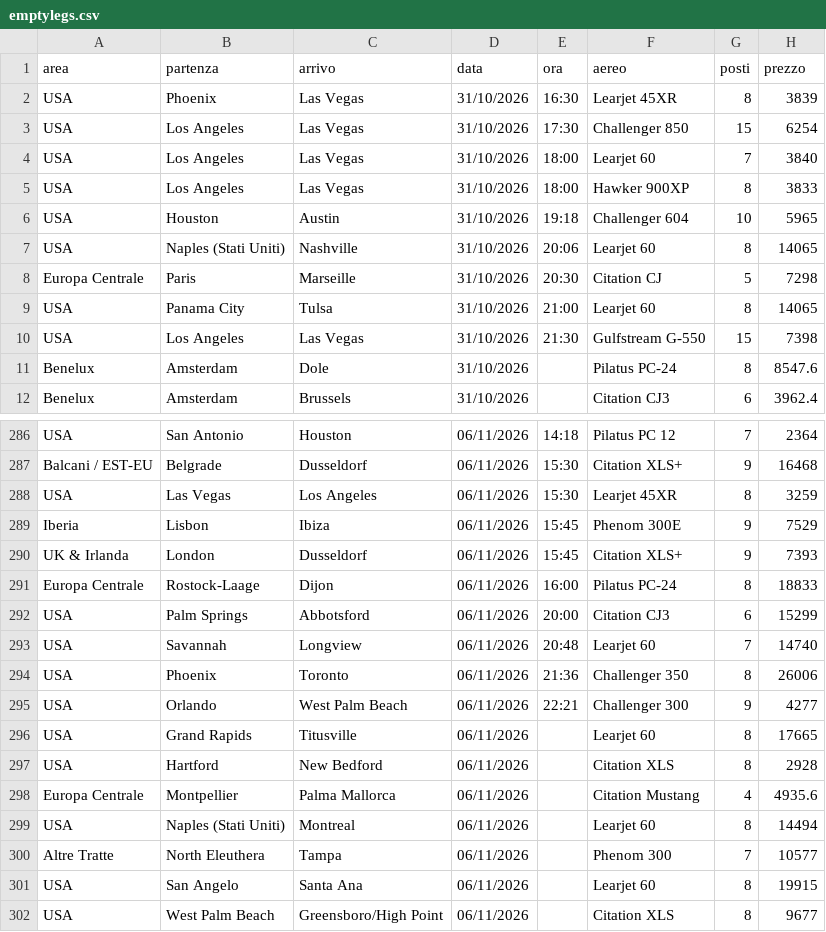
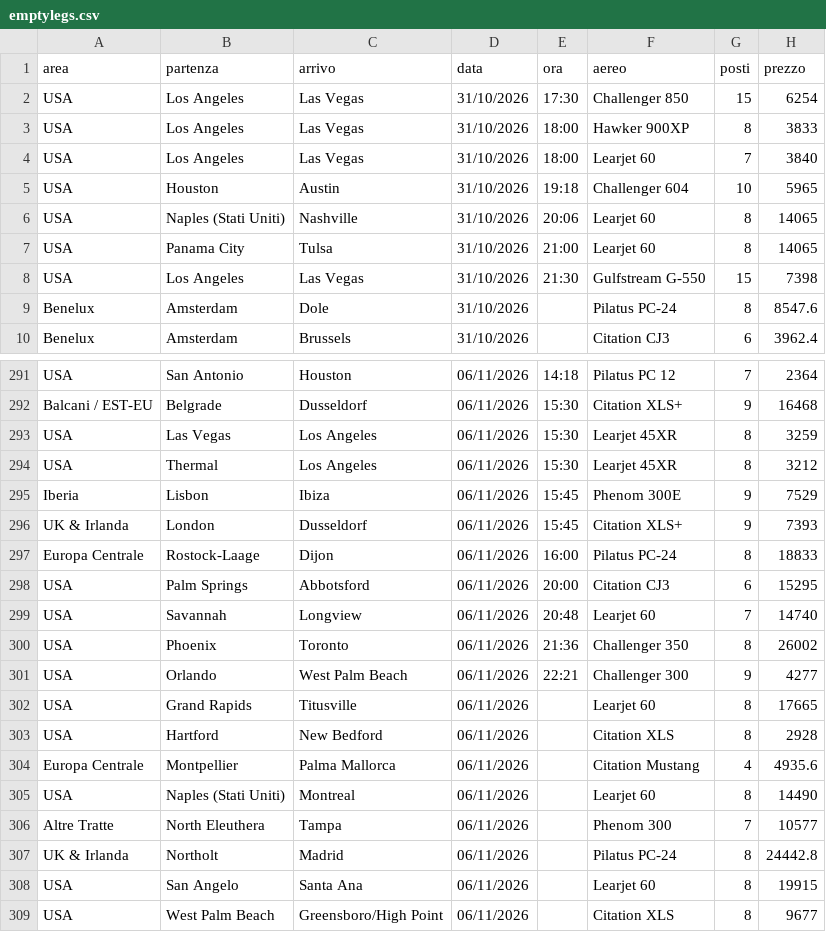
Before and after one commit to Stefano-1898/ypj-emptylegs, a CSV file: data/emptylegs.csv, drawn as a sheet; only a part is shown, gaps mark what is left out; the diff covers the shown part only.

```diff
--- a/data/emptylegs.csv
+++ b/data/emptylegs.csv
@@ -1,9 +1,7 @@
 area,partenza,arrivo,data,ora,aereo,posti,prezzo
-USA,Phoenix,Las Vegas,31/10/2026,16:30,Learjet 45XR,8,3839
 USA,Los Angeles,Las Vegas,31/10/2026,17:30,Challenger 850,15,6254
+USA,Los Angeles,Las Vegas,31/10/2026,18:00,Hawker 900XP,8,3833
 USA,Los Angeles,Las Vegas,31/10/2026,18:00,Learjet 60,7,3840
-USA,Los Angeles,Las Vegas,31/10/2026,18:00,Hawker 900XP,8,3833
 USA,Houston,Austin,31/10/2026,19:18,Challenger 604,10,5965
 USA,Naples (Stati Uniti),Nashville,31/10/2026,20:06,Learjet 60,8,14065
-Europa Centrale,Paris,Marseille,31/10/2026,20:30,Citation CJ,5,7298
 USA,Panama City,Tulsa,31/10/2026,21:00,Learjet 60,8,14065
@@ -288,2 +293,3 @@ Balcani / EST-EU,Belgrade,Dusseldorf,06/11/2026,15:30,Citation XLS+,9,16468
 USA,Las Vegas,Los Angeles,06/11/2026,15:30,Learjet 45XR,8,3259
+USA,Thermal,Los Angeles,06/11/2026,15:30,Learjet 45XR,8,3212
 Iberia,Lisbon,Ibiza,06/11/2026,15:45,Phenom 300E,9,7529
@@ -291,5 +297,5 @@ UK & Irlanda,London,Dusseldorf,06/11/2026,15:45,Citation XLS+,9,7393
 Europa Centrale,Rostock-Laage,Dijon,06/11/2026,16:00,Pilatus PC-24,8,18833
-USA,Palm Springs,Abbotsford,06/11/2026,20:00,Citation CJ3,6,15299
+USA,Palm Springs,Abbotsford,06/11/2026,20:00,Citation CJ3,6,15295
 USA,Savannah,Longview,06/11/2026,20:48,Learjet 60,7,14740
-USA,Phoenix,Toronto,06/11/2026,21:36,Challenger 350,8,26006
+USA,Phoenix,Toronto,06/11/2026,21:36,Challenger 350,8,26002
 USA,Orlando,West Palm Beach,06/11/2026,22:21,Challenger 300,9,4277
@@ -298,4 +304,5 @@ USA,Hartford,New Bedford,06/11/2026,,Citation XLS,8,2928
 Europa Centrale,Montpellier,Palma Mallorca,06/11/2026,,Citation Mustang,4,4935.6
-USA,Naples (Stati Uniti),Montreal,06/11/2026,,Learjet 60,8,14494
+USA,Naples (Stati Uniti),Montreal,06/11/2026,,Learjet 60,8,14490
 Altre Tratte,North Eleuthera,Tampa,06/11/2026,,Phenom 300,7,10577
+UK & Irlanda,Northolt,Madrid,06/11/2026,,Pilatus PC-24,8,24442.8
 USA,San Angelo,Santa Ana,06/11/2026,,Learjet 60,8,19915
```
Also changed, not shown: 10 added rows, 2 removed rows, 5 moved rows and 24 edited cells elsewhere in this file, data/emptylegs_v2.csv, 4 other files.
